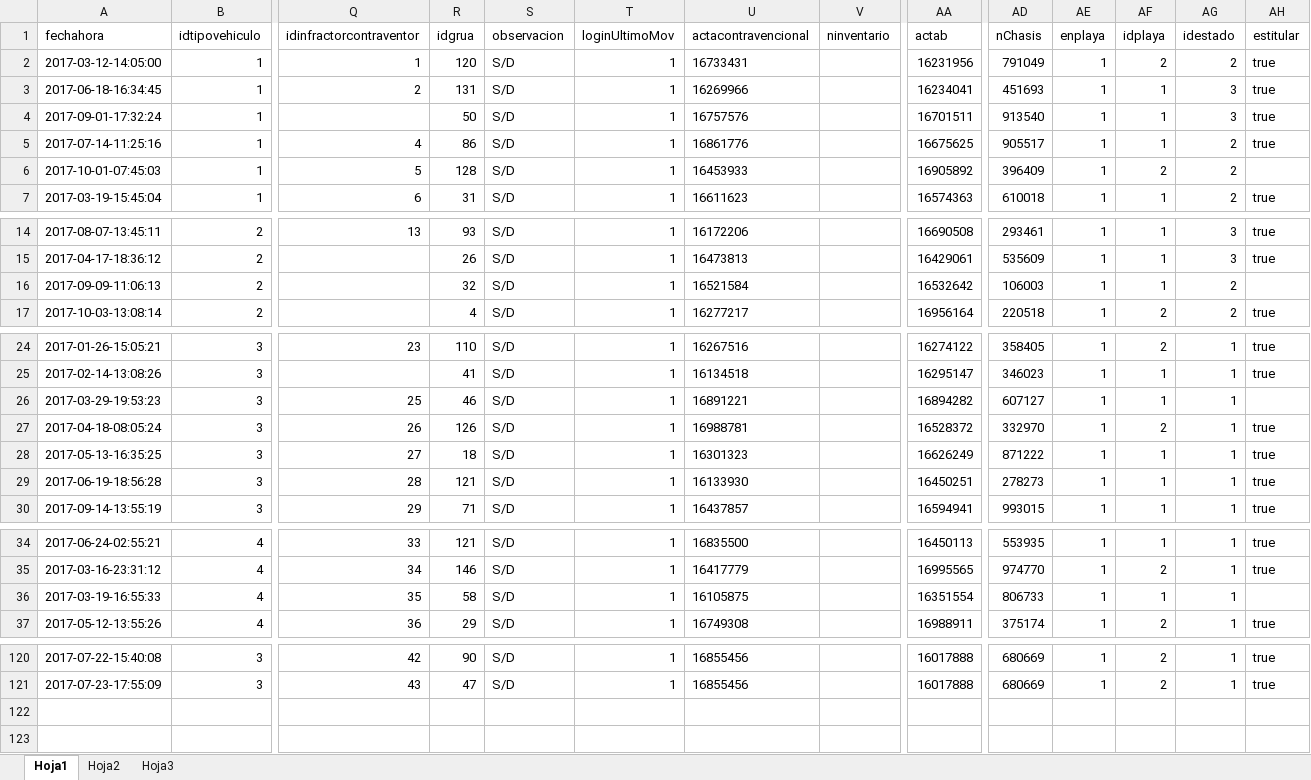
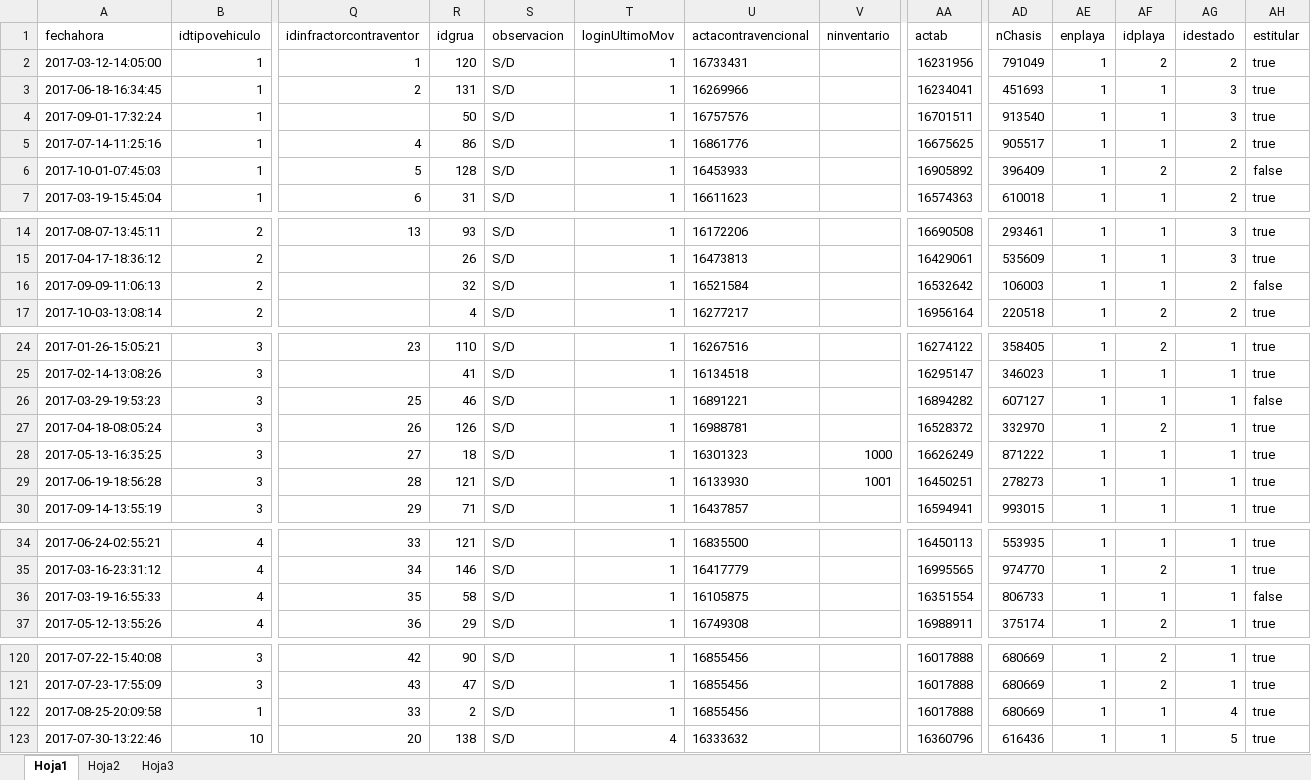
Before and after one commit to maxikidd/sugpaDoc, an Excel workbook: Excel/Carga DB Postgres/Ingreso - cargado.xlsx, sheet Hoja1, drawn as a sheet; only a part is shown, gaps mark what is left out; values as stored, in another font and other column widths than the file's, no borders; rows hold the shown columns only; the diff covers the shown part only; the diff names each change by its address in the sheet, - before the commit and + after, or states it on an @@ line.

Commit message:
carga documento, ingreso, egreso

```diff
--- a/Excel/Carga DB Postgres/Ingreso - cargado.xlsx (sheet Hoja1)
+++ b/Excel/Carga DB Postgres/Ingreso - cargado.xlsx (sheet Hoja1)
-AH6 (estitular): (empty)
+AH6 (estitular): false
-AH16 (estitular): (empty)
+AH16 (estitular): false
-AH26 (estitular): (empty)
+AH26 (estitular): false
-V28 (ninventario): (empty)
+V28 (ninventario): 1000
-V29 (ninventario): (empty)
+V29 (ninventario): 1001
-AH36 (estitular): (empty)
+AH36 (estitular): false
+row 122: 2017-08-25-20:09:58 | 1 | 33 | 2 | S/D | 1 | 16855456 |  | 16017888 | 680669 | 1 | 1 | 4 | true
+row 123: 2017-07-30-13:22:46 | 10 | 20 | 138 | S/D | 4 | 16333632 |  | 16360796 | 616436 | 1 | 1 | 5 | true
```
Also changed, not shown: 6 edited cells elsewhere in this sheet, Excel/Carga DB Postgres/Documento - cargado.xlsx, Excel/Carga DB Postgres/Egreso - cargado.xlsx.
